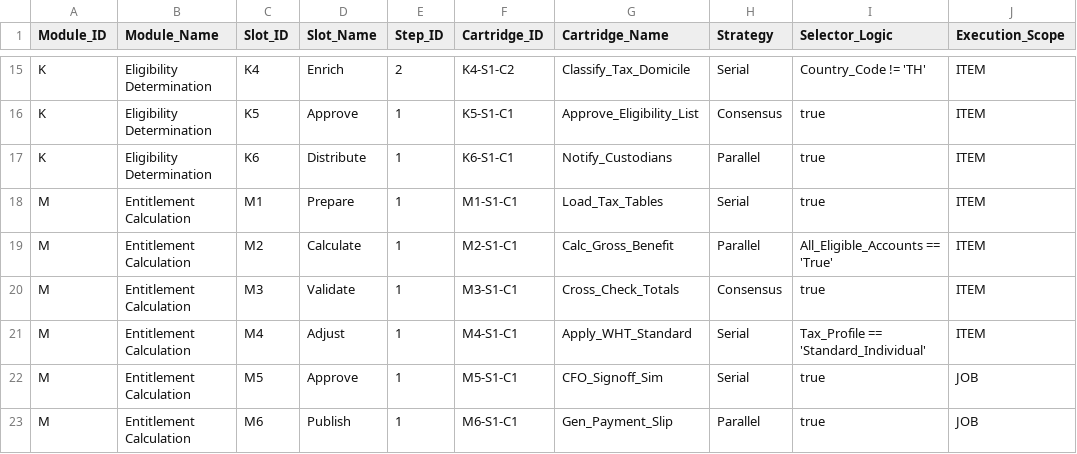
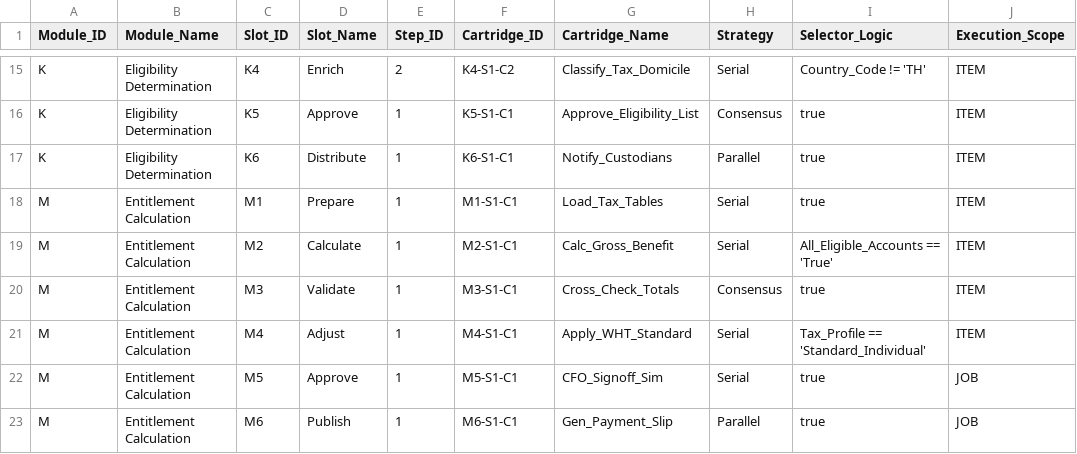
Before and after one commit to ksutthi/TSD, a CSV file: config/system/workflow_matrix.csv, drawn as a sheet; only a part is shown, gaps mark what is left out.

Commit message:
Fix: Resolve incorrect tax calculation by fixing build cache and workflow ID
The tax calculation step was consistently returning 0.00 because the correct cartridge was not being executed. This was caused by two separate, compounding issues:

1.  **Build Caching:** The Gradle build was using cached, stale versions of the Kotlin source files. This meant our code changes were never being compiled and loaded by Spring. This was fixed by adding a rule to `build.gradle.kts` to force recompilation.

2.  **Workflow Configuration:** The workflow engine looks up cartridges by their `id`. The `workflow_matrix.csv` was using a generic `Cartridge_ID` (`M2-S2-C1`) for the tax step, which did not match the descriptive `id` in the `ApplyWhtStandardCartridge.kt` file. The CSV has been updated to use the correct ID.

```diff
--- a/config/system/workflow_matrix.csv
+++ b/config/system/workflow_matrix.csv
@@ -18,3 +18,3 @@ K,Eligibility Determination,K6,Distribute,1,K6-S1-C1,Notify_Custodians,Parallel,
 M,Entitlement Calculation,M1,Prepare,1,M1-S1-C1,Load_Tax_Tables,Serial,true,ITEM
-M,Entitlement Calculation,M2,Calculate,1,M2-S1-C1,Calc_Gross_Benefit,Parallel,All_Eligible_Accounts == 'True',ITEM
+M,Entitlement Calculation,M2,Calculate,1,M2-S1-C1,Calc_Gross_Benefit,Serial,All_Eligible_Accounts == 'True',ITEM
 M,Entitlement Calculation,M3,Validate,1,M3-S1-C1,Cross_Check_Totals,Consensus,true,ITEM
```
Also changed, not shown: src/main/resources/config/workflows/workflow_matrix.csv, 23 other files.
